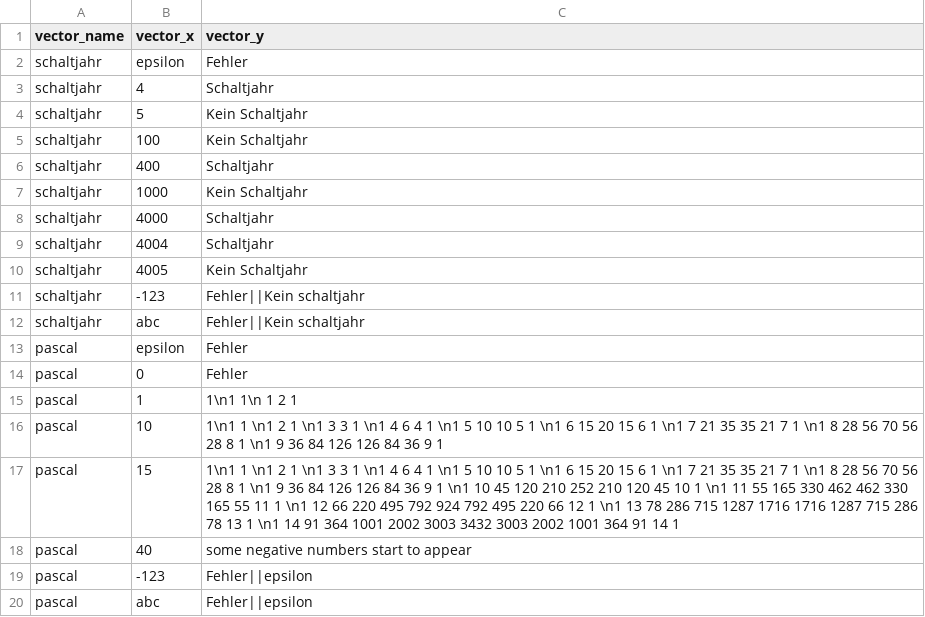
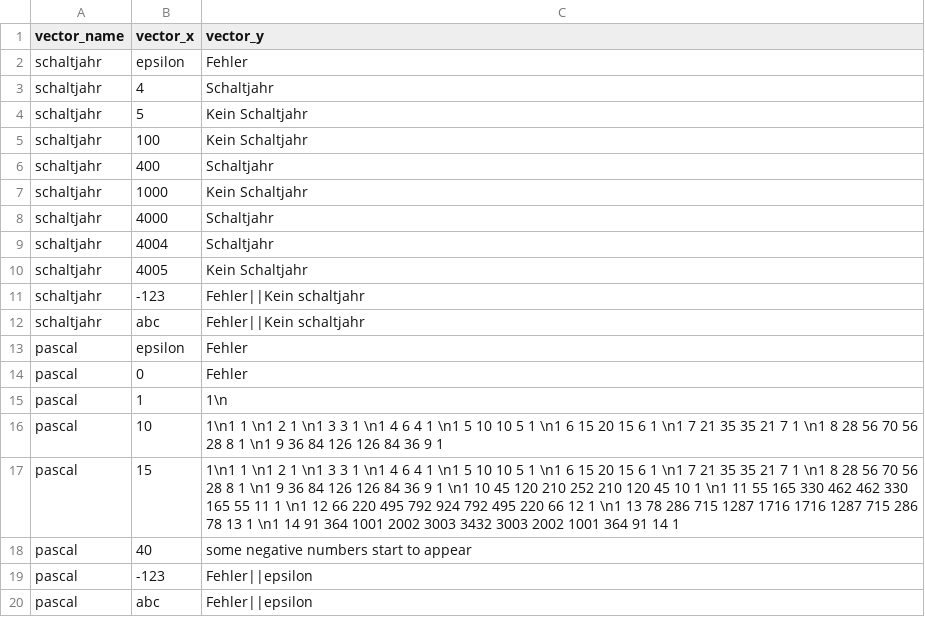
Before and after one commit to Oliver-Tautz/BS_PROGRAMTESTER, a CSV file: test_vec.csv, drawn as a sheet.

```diff
--- a/test_vec.csv
+++ b/test_vec.csv
@@ -14,3 +14,3 @@ pascal;epsilon;Fehler
 pascal;0;Fehler
-pascal;1;1\n1 1\n 1 2 1
+pascal;1;1\n
 pascal;10;1\n1 1 \n1 2 1 \n1 3 3 1 \n1 4 6 4 1 \n1 5 10 10 5 1 \n1 6 15 20 15 6 1 \n1 7 21 35 35 21 7 1 \n1 8 28 56 70 56 28 8 1 \n1 9 36 84 126 126 84 36 9 1
```
Also changed, not shown: 1 other file.
